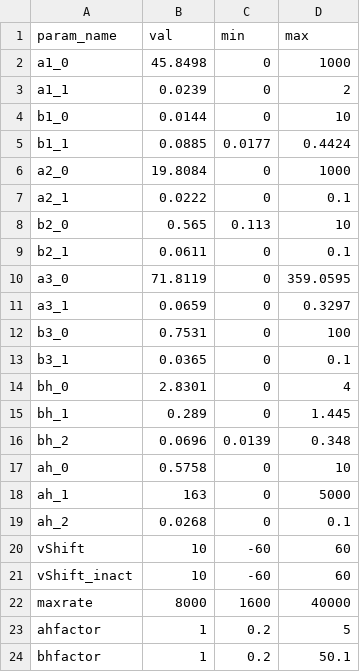
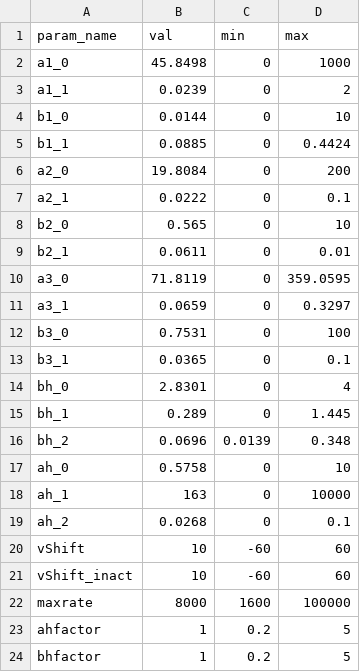
Before and after one commit to roybens/SimulatingVariants, a CSV file: final_draft/csv_files/params_na12mut8st_mod_med.csv, drawn as a sheet.

```diff
--- a/final_draft/csv_files/params_na12mut8st_mod_med.csv
+++ b/final_draft/csv_files/params_na12mut8st_mod_med.csv
@@ -4,7 +4,7 @@ a1_1,0.0239,0,2
 b1_0,0.0144,0,10
-b1_1,0.0885,0.0177,0.4424
-a2_0,19.8084,0,1000
+b1_1,0.0885,0,0.4424
+a2_0,19.8084,0,200
 a2_1,0.0222,0,0.1
-b2_0,0.565,0.113,10
-b2_1,0.0611,0,0.1
+b2_0,0.565,0,10
+b2_1,0.0611,0,0.01
 a3_0,71.8119,0,359.0595
@@ -17,3 +17,3 @@ bh_2,0.0696,0.0139,0.348
 ah_0,0.5758,0,10
-ah_1,163,0,5000
+ah_1,163,0,10000
 ah_2,0.0268,0,0.1
@@ -21,4 +21,4 @@ vShift,10,-60,60
 vShift_inact,10,-60,60
-maxrate,8000,1600,40000
+maxrate,8000,1600,100000
 ahfactor,1,0.2,5
-bhfactor,1,0.2,50.1
+bhfactor,1,0.2,5
```
Also changed, not shown: 7 other files.
